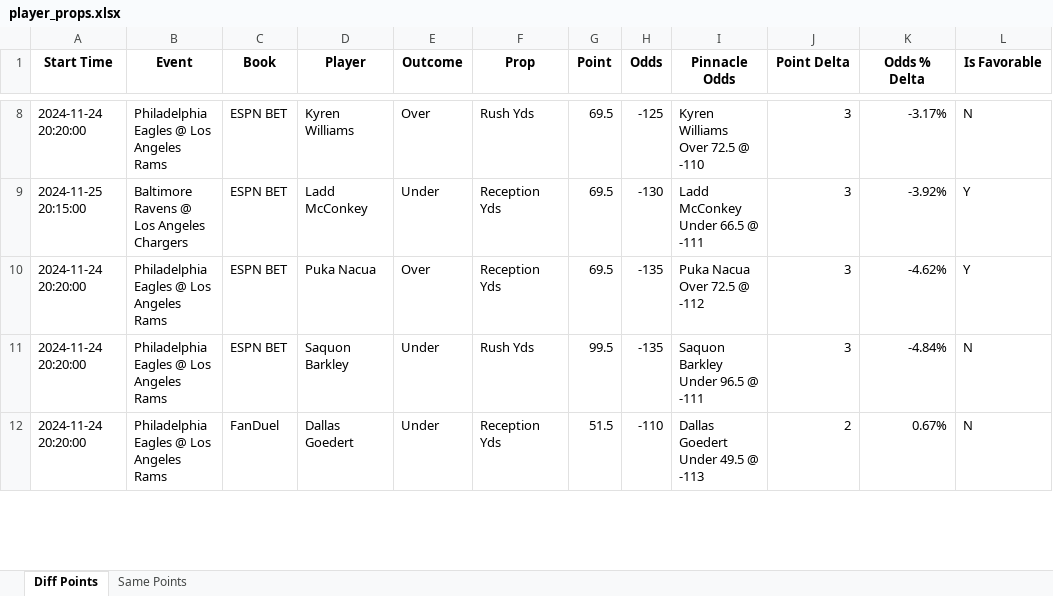
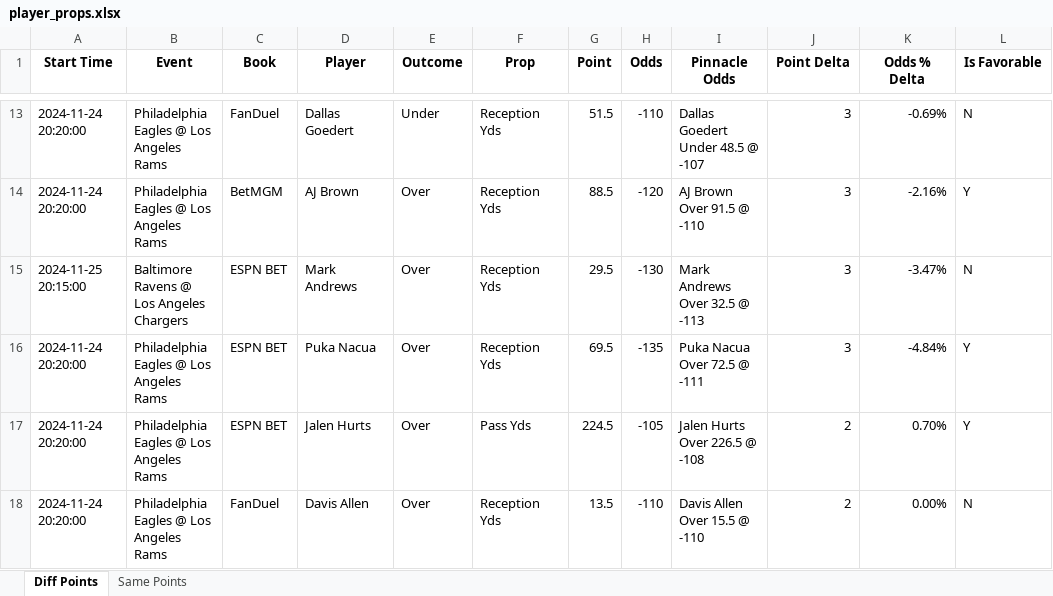
Before and after one commit to rahulShahCode/player-props-scraper, an Excel workbook: player_props.xlsx, sheet Diff Points, drawn as a sheet; only a part is shown, gaps mark what is left out; values as stored, in another font and other column widths than the file's, no borders; addresses are those after the commit; the diff covers the shown part only; the diff names each change by its address in the sheet, - before the commit and + after, or states it on an @@ line.

```diff
--- a/player_props.xlsx (sheet Diff Points)
+++ b/player_props.xlsx (sheet Diff Points)
-C13 (Book): ESPN BET
+C13 (Book): FanDuel
-D13 (Player): Kyren Williams
+D13 (Player): Dallas Goedert
-E13 (Outcome): Over
+E13 (Outcome): Under
-F13 (Prop): Rush Yds
+F13 (Prop): Reception Yds
-G13 (Point): 69.5
+G13 (Point): 51.5
-H13 (Odds): -125
+H13 (Odds): -110
-I13 (Pinnacle Odds): Kyren Williams Over 72.5 @ -110
+I13 (Pinnacle Odds): Dallas Goedert Under 48.5 @ -107
-K13 (Odds % Delta): -3.17%
+K13 (Odds % Delta): -0.69%
+row 14: 2024-11-24 20:20:00 | Philadelphia Eagles @ Los Angeles Rams | BetMGM | AJ Brown | Over | Reception Yds | 88.5 | -120 | AJ Brown Over 91.5 @ -110 | 3 | -2.16% | Y
-D15 (Player): Ladd McConkey
+D15 (Player): Mark Andrews
-E15 (Outcome): Under
+E15 (Outcome): Over
-G15 (Point): 69.5
+G15 (Point): 29.5
-I15 (Pinnacle Odds): Ladd McConkey Under 66.5 @ -111
+I15 (Pinnacle Odds): Mark Andrews Over 32.5 @ -113
-K15 (Odds % Delta): -3.92%
+K15 (Odds % Delta): -3.47%
-L15 (Is Favorable): Y
+L15 (Is Favorable): N
-I16 (Pinnacle Odds): Puka Nacua Over 72.5 @ -112
+I16 (Pinnacle Odds): Puka Nacua Over 72.5 @ -111
-K16 (Odds % Delta): -4.62%
+K16 (Odds % Delta): -4.84%
-D17 (Player): Saquon Barkley
+D17 (Player): Jalen Hurts
-E17:E18 (Outcome): Under
+E17:E18 (Outcome): Over
-F17 (Prop): Rush Yds
+F17 (Prop): Pass Yds
-G17 (Point): 99.5
+G17 (Point): 224.5
-H17 (Odds): -135
+H17 (Odds): -105
-I17 (Pinnacle Odds): Saquon Barkley Under 96.5 @ -111
+I17 (Pinnacle Odds): Jalen Hurts Over 226.5 @ -108
-J17 (Point Delta): 3
+J17 (Point Delta): 2
-K17 (Odds % Delta): -4.84%
+K17 (Odds % Delta): 0.70%
-L17 (Is Favorable): N
+L17 (Is Favorable): Y
-D18 (Player): Dallas Goedert
+D18 (Player): Davis Allen
-G18 (Point): 51.5
+G18 (Point): 13.5
-I18 (Pinnacle Odds): Dallas Goedert Under 49.5 @ -113
+I18 (Pinnacle Odds): Davis Allen Over 15.5 @ -110
-K18 (Odds % Delta): 0.67%
+K18 (Odds % Delta): 0.00%
```
Also changed, not shown: 27 added rows, 27 removed rows and 183 edited cells elsewhere in this sheet, sheet Same Points, 2 other files.
